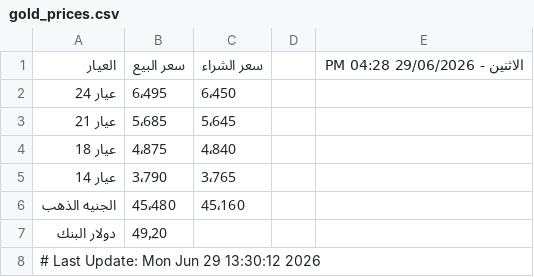
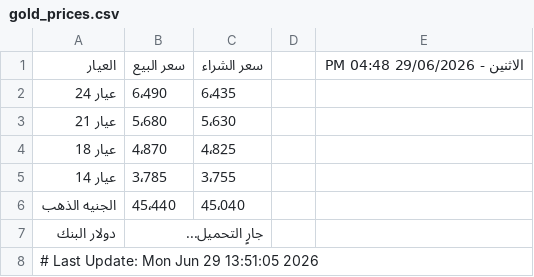
Before and after one commit to abodaapp-hash/-update_gold_prices.py, a CSV file: data/gold_prices.csv, drawn as a sheet.

```diff
--- a/data/gold_prices.csv
+++ b/data/gold_prices.csv
@@ -1,8 +1,8 @@
-العيار,سعر البيع,سعر الشراء,,الاثنين - 29/06/2026 04:28 PM
-عيار 24,6٬495,6٬450,,
-عيار 21,5٬685,5٬645,,
-عيار 18,4٬875,4٬840,,
-عيار 14,3٬790,3٬765,,
-الجنيه الذهب,45٬480,45٬160,,
-دولار البنك,49٫20,,,
-# Last Update: Mon Jun 29 13:30:12 2026
+العيار,سعر البيع,سعر الشراء,,الاثنين - 29/06/2026 04:48 PM
+عيار 24,6٬490,6٬435,,
+عيار 21,5٬680,5٬630,,
+عيار 18,4٬870,4٬825,,
+عيار 14,3٬785,3٬755,,
+الجنيه الذهب,45٬440,45٬040,,
+دولار البنك,جارٍ التحميل...,,,
+# Last Update: Mon Jun 29 13:51:05 2026
```
